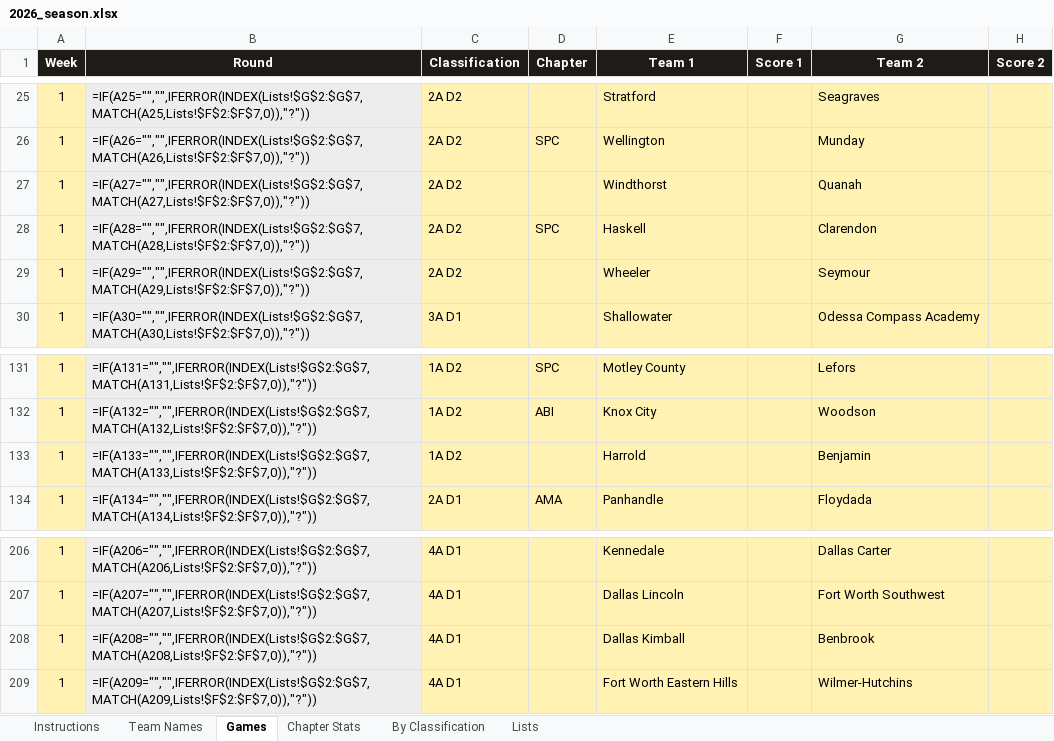
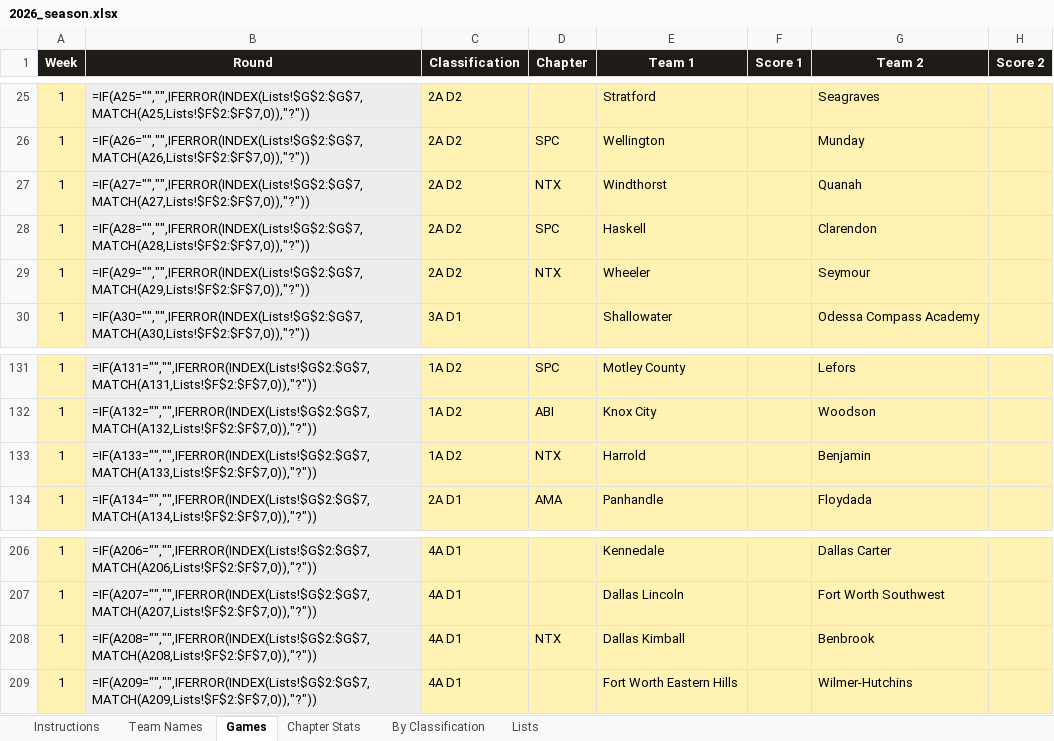
Before and after one commit to colemic2006/texasplayoffs, an Excel workbook: season/2026/2026_season.xlsx, sheet Games, drawn as a sheet; only a part is shown, gaps mark what is left out; values as stored, in another font and other column widths than the file's, no borders; formulas without a stored value are shown as written; conditional formats not drawn; the diff names each change by its address in the sheet, - before the commit and + after, or states it on an @@ line.

```diff
--- a/season/2026/2026_season.xlsx (sheet Games)
+++ b/season/2026/2026_season.xlsx (sheet Games)
-D27 (Chapter): (empty)
+D27 (Chapter): NTX
-D29 (Chapter): (empty)
+D29 (Chapter): NTX
-D133 (Chapter): (empty)
+D133 (Chapter): NTX
-D208 (Chapter): (empty)
+D208 (Chapter): NTX
```
Also changed, not shown: 2 other files.
